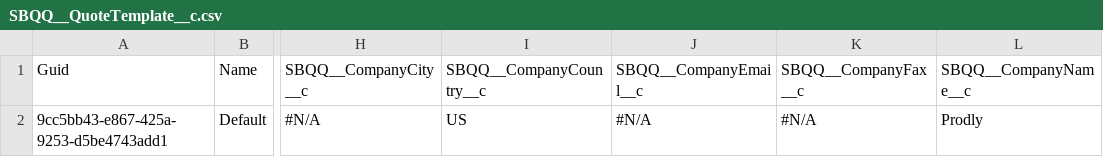
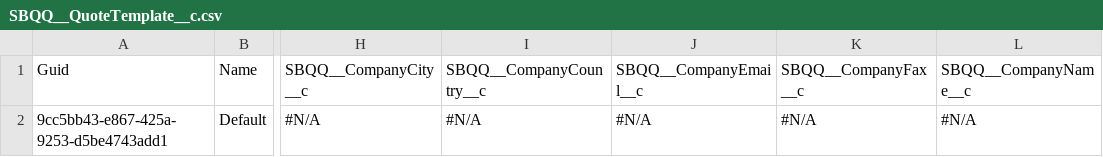
Before and after one commit to carismick/FrizzlyProd-Oct-22, a CSV file: SBQQ__QuoteTemplate__c.csv, drawn as a sheet; only a part is shown, gaps mark what is left out; the diff names each change by its address in the sheet, - before the commit and + after, or states it on an @@ line.

Commit message:
Test

```diff
--- a/SBQQ__QuoteTemplate__c.csv
+++ b/SBQQ__QuoteTemplate__c.csv
-I2 (SBQQ__CompanyCountry__c): US
+I2 (SBQQ__CompanyCountry__c): #N/A
-L2 (SBQQ__CompanyName__c): Prodly
+L2 (SBQQ__CompanyName__c): #N/A
```
